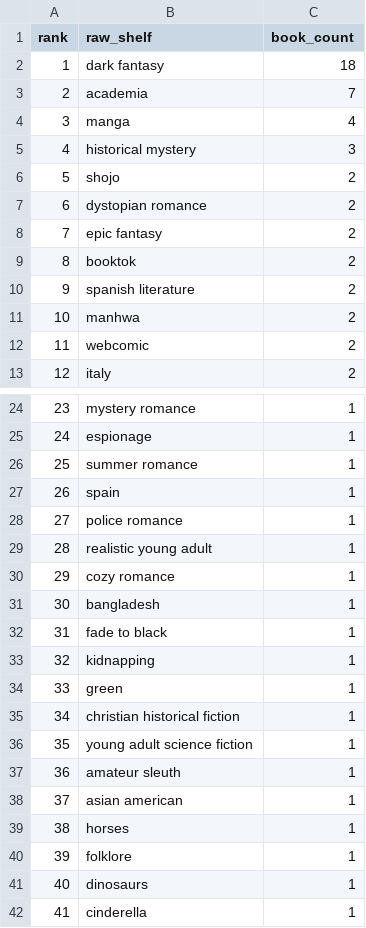
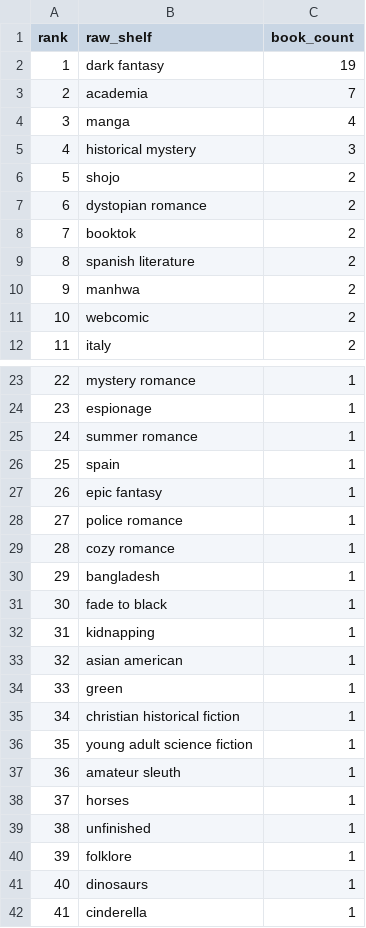
Before and after one commit to mariah32p/threnne-analytics, a CSV file: data/exports/unmapped_shelves.csv, drawn as a sheet; only a part is shown, gaps mark what is left out; removed rows and columns are numbered as before the commit, all else as after; the diff names each change by its address in the sheet, - before the commit and + after, or states it on an @@ line.

```diff
--- a/data/exports/unmapped_shelves.csv
+++ b/data/exports/unmapped_shelves.csv
-C2 (book_count): 18
+C2 (book_count): 19
-row 8: 7 | epic fantasy | 2
@@ column A (rank) renumbered between rows 8 and 38 @@
+row 27: 26 | epic fantasy | 1
-row 29: 28 | realistic young adult | 1
@@ row 38 moved to row 33: 32 @@
+row 39: 38 | unfinished | 1
```
Also changed, not shown: data/exports/forecast_report.csv, data/exports/forecast_stacks_report.csv, 4 other files.
